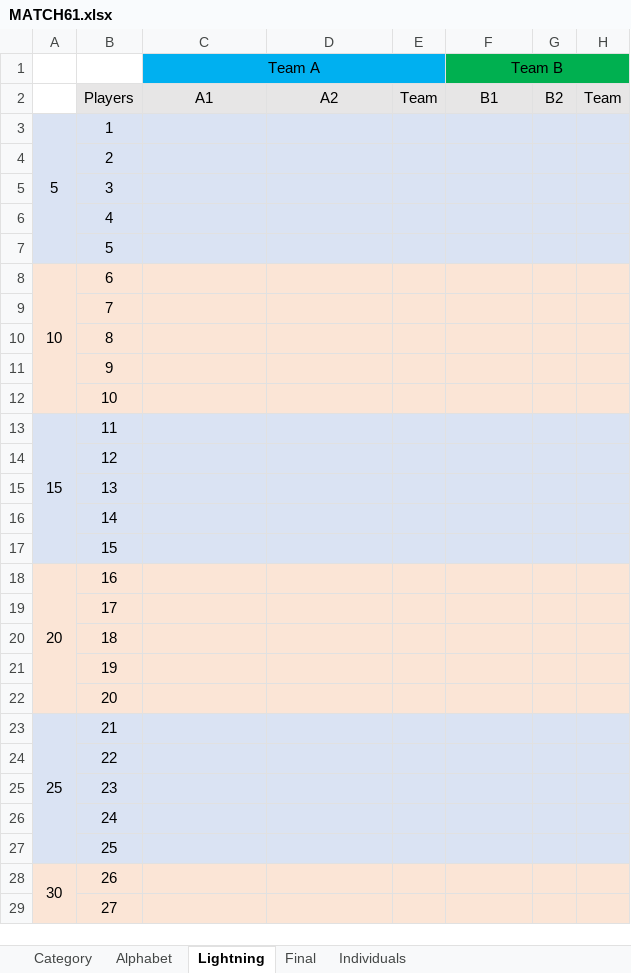
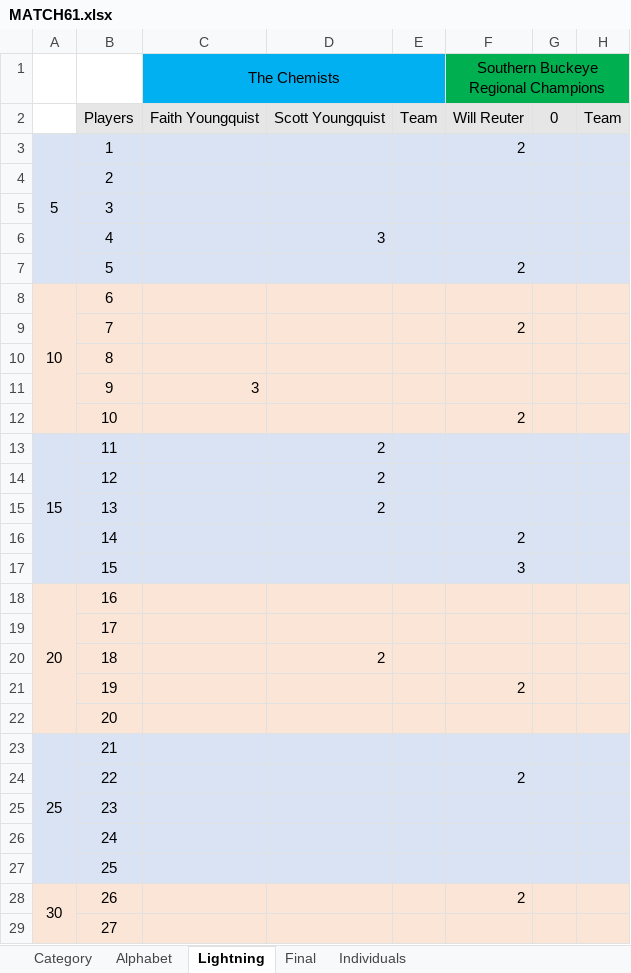
Before and after one commit to CadeReinberger/DUOACHCATT-5-15-21-STATS, an Excel workbook: scoresheets/MATCH61.xlsx, sheet Lightning, drawn as a sheet; only a part is shown; values as stored, in another font and other column widths than the file's, no borders; removed rows and columns are numbered as before the commit, all else as after; the diff covers the shown part only; the diff names each change by its address in the sheet, - before the commit and + after, or states it on an @@ line.

```diff
--- a/scoresheets/MATCH61.xlsx (sheet Lightning)
+++ b/scoresheets/MATCH61.xlsx (sheet Lightning)
-row 1:  |  | Team A |  |  | Team B
+row 1:  |  | The Chemists |  |  | Southern Buckeye Regional Champions
-C2: A1
+C2: Faith Youngquist
-D2: A2
+D2: Scott Youngquist
-F2: B1
+F2: Will Reuter
-G2: B2
+G2: 0
-F3: (empty)
+F3: 2
-D6: (empty)
+D6: 3
-F7: (empty)
+F7: 2
-F9: (empty)
+F9: 2
-C11: (empty)
+C11: 3
-F12: (empty)
+F12: 2
-D13:D15: (empty)
+D13:D15: 2
-F16: (empty)
+F16: 2
-F17: (empty)
+F17: 3
-D20: (empty)
+D20: 2
-F21: (empty)
+F21: 2
-F24: (empty)
+F24: 2
-F28: (empty)
+F28: 2
```
Also changed, not shown: 1 added row, 1 removed row and 3 edited cells elsewhere in this sheet, sheet Category, sheet Individuals, sheet Final, sheet Alphabet, 2 other files.
